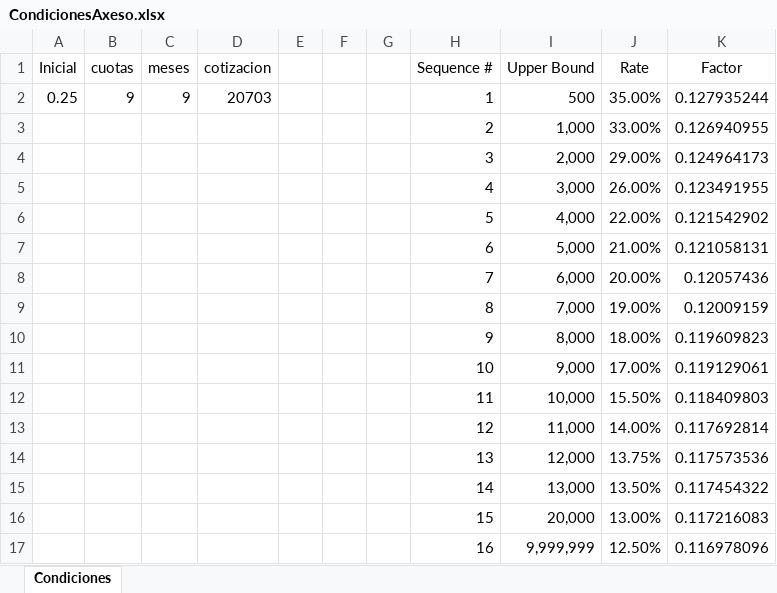
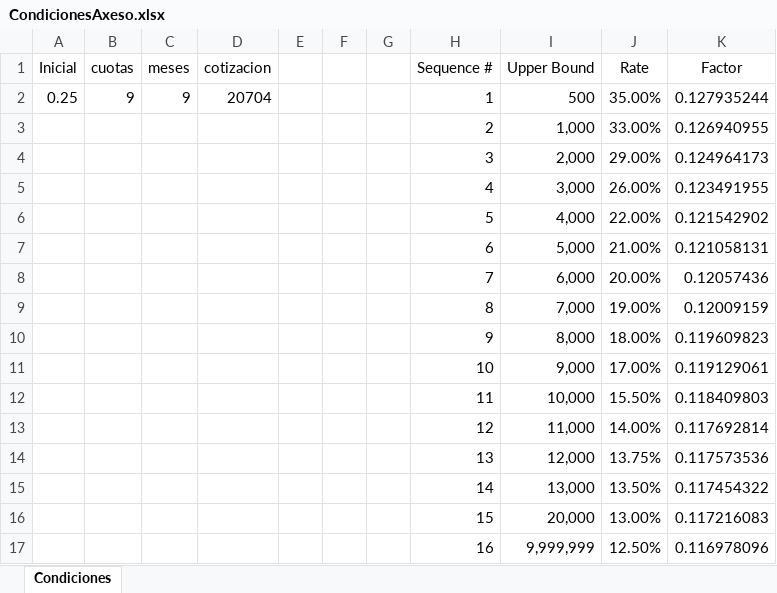
Before and after one commit to fperezh/ExtractPDF, an Excel workbook: CondicionesAxeso.xlsx, sheet Condiciones, drawn as a sheet; values as stored, in another font and other column widths than the file's, no borders; the diff names each change by its address in the sheet, - before the commit and + after, or states it on an @@ line.

```diff
--- a/CondicionesAxeso.xlsx (sheet Condiciones)
+++ b/CondicionesAxeso.xlsx (sheet Condiciones)
-D2 (cotizacion): 20703
+D2 (cotizacion): 20704
```
Also changed, not shown: 2 other files.
